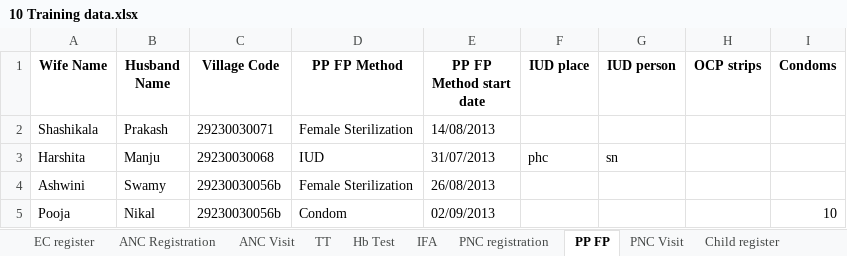
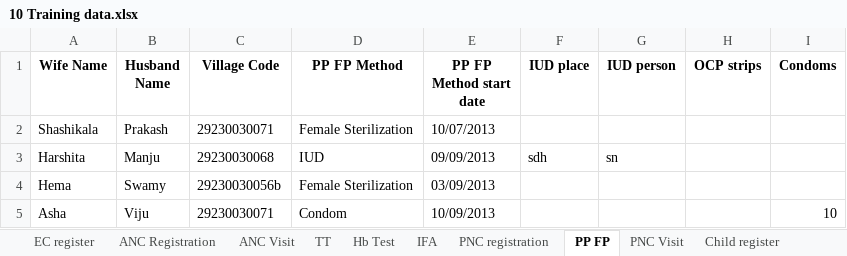
Before and after one commit to SEL-Columbia/dristhi, an Excel workbook: drishti-tools/upload_forms/examples/10 Training data.xlsx, sheet PP FP, drawn as a sheet; values as stored, in another font and other column widths than the file's, no borders; the diff names each change by its address in the sheet, - before the commit and + after, or states it on an @@ line.

```diff
--- a/drishti-tools/upload_forms/examples/10 Training data.xlsx (sheet PP FP)
+++ b/drishti-tools/upload_forms/examples/10 Training data.xlsx (sheet PP FP)
-E2 (PP FP Method start date): 14/08/2013
+E2 (PP FP Method start date): 10/07/2013
-E3 (PP FP Method start date): 31/07/2013
+E3 (PP FP Method start date): 09/09/2013
-F3 (IUD place): phc
+F3 (IUD place): sdh
-A4 (Wife Name): Ashwini
+A4 (Wife Name): Hema
-E4 (PP FP Method start date): 26/08/2013
+E4 (PP FP Method start date): 03/09/2013
-A5 (Wife Name): Pooja
+A5 (Wife Name): Asha
-B5 (Husband Name): Nikal
+B5 (Husband Name): Viju
-C5 (Village Code): 29230030056b
+C5 (Village Code): 29230030071
-E5 (PP FP Method start date): 02/09/2013
+E5 (PP FP Method start date): 10/09/2013
```
Also changed, not shown: sheet EC register, sheet Child Immunizations, sheet ANC Visit, sheet ANC Registration, sheet Child register, sheet Hb Test, 5 more sheets, hidden cells.
